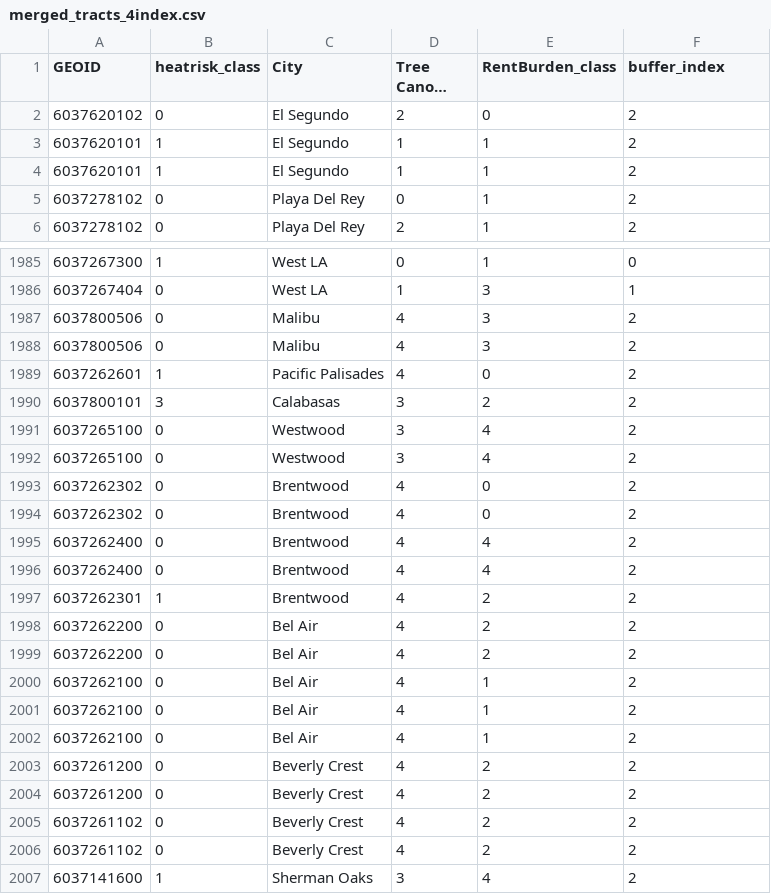
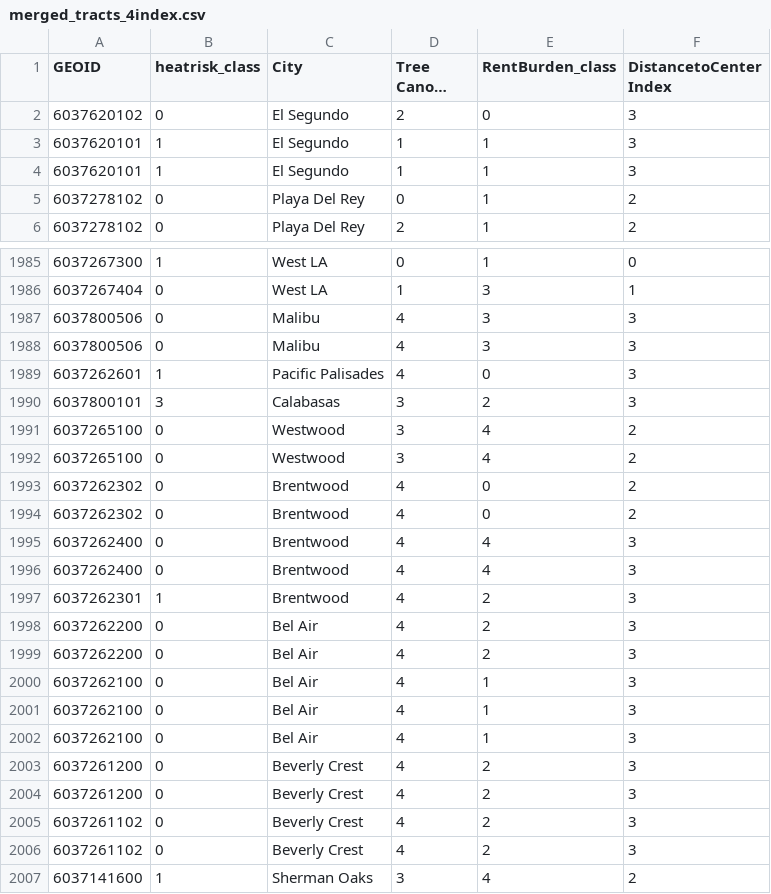
Before and after one commit to cailynschmidt/221finalproject, a CSV file: merged_tracts_4index.csv, drawn as a sheet; only a part is shown, gaps mark what is left out; long unchanged cells end in …; the diff covers the shown part only; the diff names each change by its address in the sheet, - before the commit and + after, or states it on an @@ line.

```diff
--- a/merged_tracts_4index.csv
+++ b/merged_tracts_4index.csv
-F1: buffer_index
+F1: DistancetoCenter Index
-F2:F4 (DistancetoCenter Index): 2
+F2:F4 (DistancetoCenter Index): 3
-F1987:F1990 (DistancetoCenter Index): 2
+F1987:F1990 (DistancetoCenter Index): 3
-F1995:F2006 (DistancetoCenter Index): 2
+F1995:F2006 (DistancetoCenter Index): 3
```
Also changed, not shown: 113 edited cells elsewhere in this file, 7 other files.
